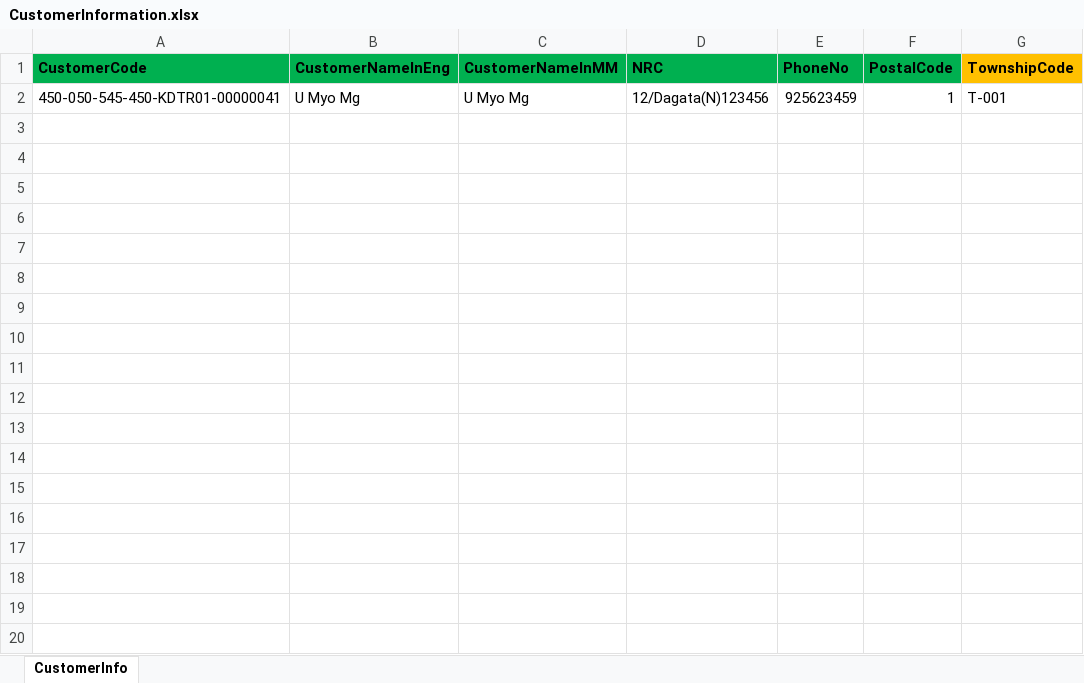
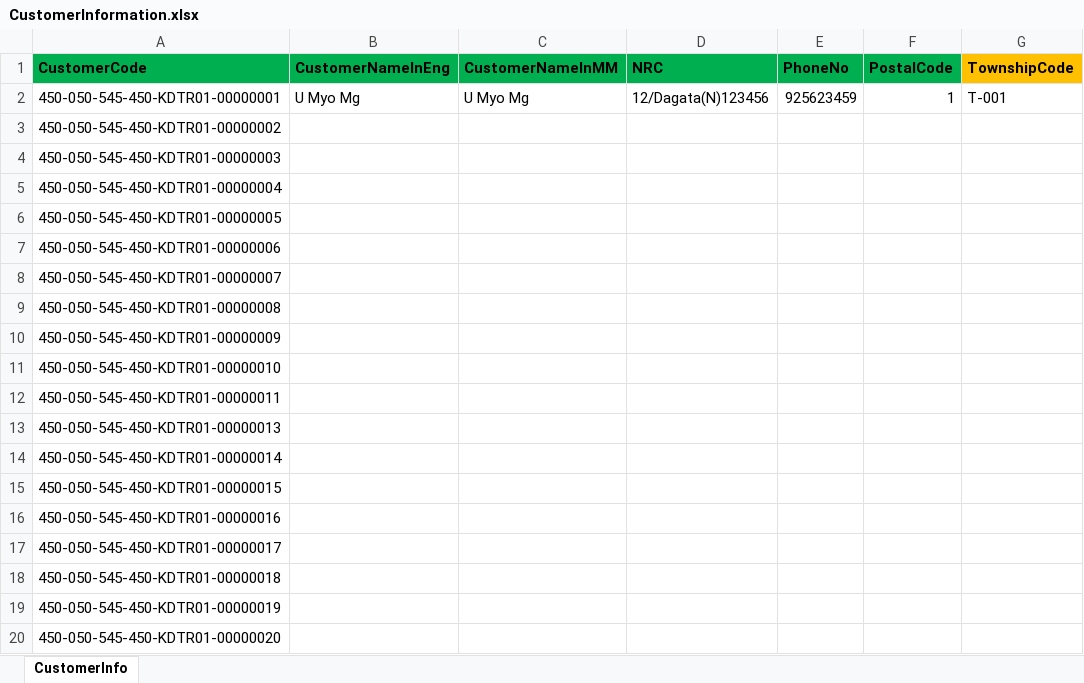
Before and after one commit to mrkyaing/MBMS, an Excel workbook: MPS/Importing/CustomerInformation.xlsx, sheet CustomerInfo, drawn as a sheet; only a part is shown; values as stored, in another font and other column widths than the file's, no borders; rows hold the shown columns only; the diff covers the shown part only; the diff names each change by its address in the sheet, - before the commit and + after, or states it on an @@ line.

Commit message:
bill code 7 layer from the customer data bug fix

```diff
--- a/MPS/Importing/CustomerInformation.xlsx (sheet CustomerInfo)
+++ b/MPS/Importing/CustomerInformation.xlsx (sheet CustomerInfo)
-A2 (CustomerCode): 450-050-545-450-KDTR01-00000041
+A2 (CustomerCode): 450-050-545-450-KDTR01-00000001
+row 3: 450-050-545-450-KDTR01-00000002
+row 4: 450-050-545-450-KDTR01-00000003
+row 5: 450-050-545-450-KDTR01-00000004
+row 6: 450-050-545-450-KDTR01-00000005
+row 7: 450-050-545-450-KDTR01-00000006
+row 8: 450-050-545-450-KDTR01-00000007
+row 9: 450-050-545-450-KDTR01-00000008
+row 10: 450-050-545-450-KDTR01-00000009
+row 11: 450-050-545-450-KDTR01-00000010
+row 12: 450-050-545-450-KDTR01-00000011
+row 13: 450-050-545-450-KDTR01-00000013
+row 14: 450-050-545-450-KDTR01-00000014
+row 15: 450-050-545-450-KDTR01-00000015
+row 16: 450-050-545-450-KDTR01-00000016
+row 17: 450-050-545-450-KDTR01-00000017
+row 18: 450-050-545-450-KDTR01-00000018
+row 19: 450-050-545-450-KDTR01-00000019
+row 20: 450-050-545-450-KDTR01-00000020
```
Also changed, not shown: 1932 added rows elsewhere in this sheet, 13 other files.
